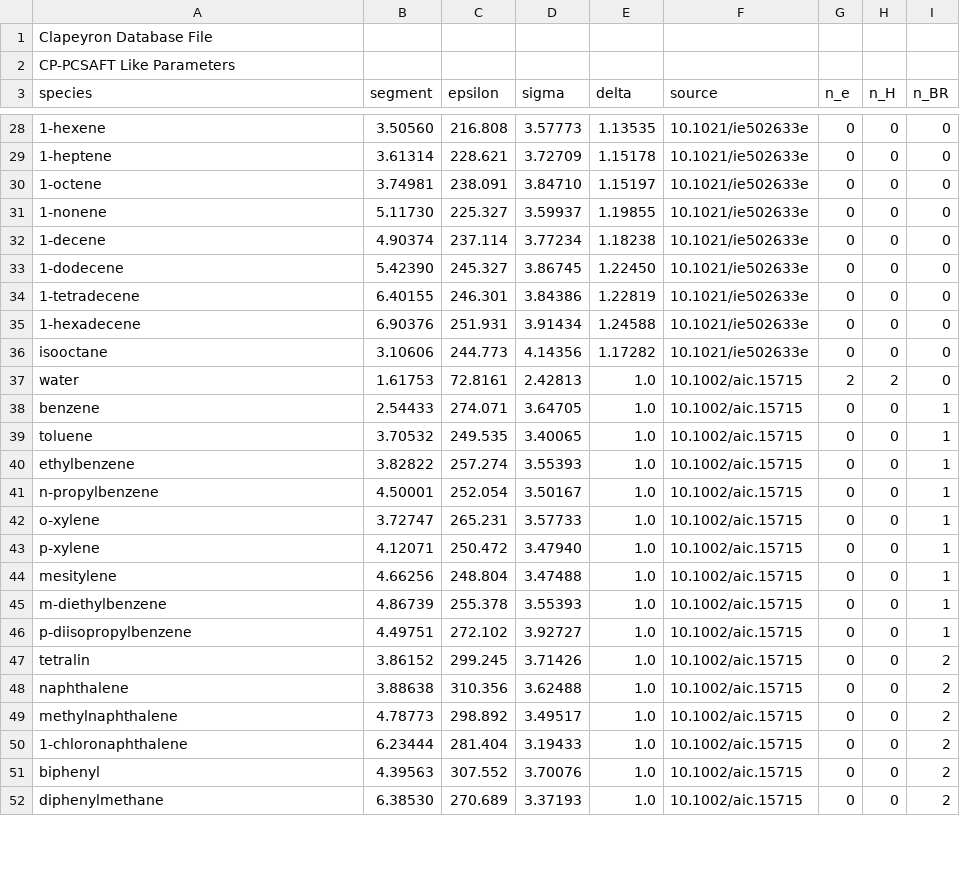
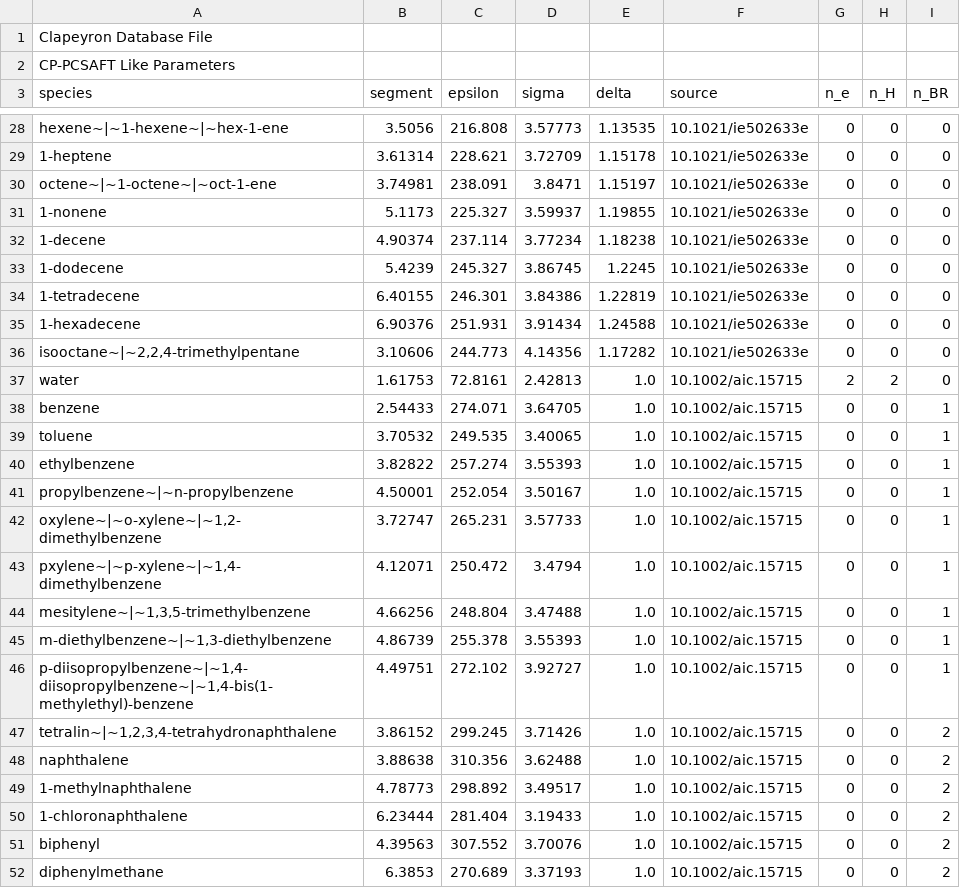
Before and after one commit to ClapeyronThermo/Clapeyron.jl, a CSV file: database/SAFT/PCSAFT/CPPCSAFT/CPPCSAFT_like.csv, drawn as a sheet; only a part is shown, gaps mark what is left out; the diff covers the shown part only; the diff names each change by its address in the sheet, - before the commit and + after, or states it on an @@ line.

```diff
--- a/database/SAFT/PCSAFT/CPPCSAFT/CPPCSAFT_like.csv
+++ b/database/SAFT/PCSAFT/CPPCSAFT/CPPCSAFT_like.csv
-A28 (species): 1-hexene
+A28 (species): hexene~|~1-hexene~|~hex-1-ene
-B28 (segment): 3.50560
+B28 (segment): 3.5056
-A30 (species): 1-octene
+A30 (species): octene~|~1-octene~|~oct-1-ene
-D30 (sigma): 3.84710
+D30 (sigma): 3.8471
-B31 (segment): 5.11730
+B31 (segment): 5.1173
-B33 (segment): 5.42390
+B33 (segment): 5.4239
-E33 (delta): 1.22450
+E33 (delta): 1.2245
-A36 (species): isooctane
+A36 (species): isooctane~|~2,2,4-trimethylpentane
-A41 (species): n-propylbenzene
+A41 (species): propylbenzene~|~n-propylbenzene
-A42 (species): o-xylene
+A42 (species): oxylene~|~o-xylene~|~1,2-dimethylbenzene
-A43 (species): p-xylene
+A43 (species): pxylene~|~p-xylene~|~1,4-dimethylbenzene
-D43 (sigma): 3.47940
+D43 (sigma): 3.4794
-A44 (species): mesitylene
+A44 (species): mesitylene~|~1,3,5-trimethylbenzene
-A45 (species): m-diethylbenzene
+A45 (species): m-diethylbenzene~|~1,3-diethylbenzene
-A46 (species): p-diisopropylbenzene
+A46 (species): p-diisopropylbenzene~|~1,4-diisopropylbenzene~|~1,4-bis(1-methylethyl)-benzene
-A47 (species): tetralin
+A47 (species): tetralin~|~1,2,3,4-tetrahydronaphthalene
-A49 (species): methylnaphthalene
+A49 (species): 1-methylnaphthalene
-B52 (segment): 6.38530
+B52 (segment): 6.3853
```
Also changed, not shown: 60 edited cells elsewhere in this file, database/SAFT/PCSAFT/CPPCSAFT/CPPCSAFT_assoc.csv, 1 other file.
